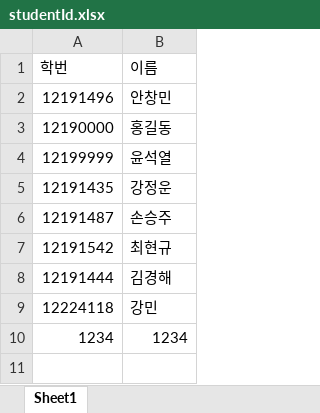
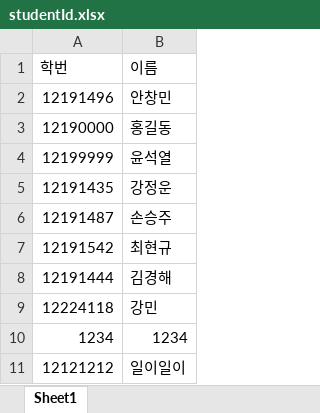
Before and after one commit to Engineering-Student-An/rental-inhaee, an Excel workbook: src/main/resources/static/studentId.xlsx, sheet Sheet1, drawn as a sheet; values as stored, in another font and other column widths than the file's, no borders; the diff names each change by its address in the sheet, - before the commit and + after, or states it on an @@ line.

Commit message:
studentId.xlsx 수정

```diff
--- a/src/main/resources/static/studentId.xlsx (sheet Sheet1)
+++ b/src/main/resources/static/studentId.xlsx (sheet Sheet1)
+row 11: 12121212 | 일이일이
```
